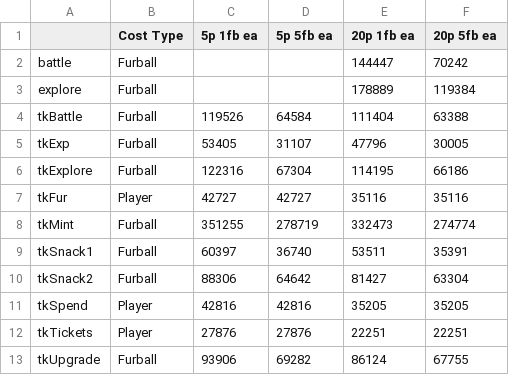
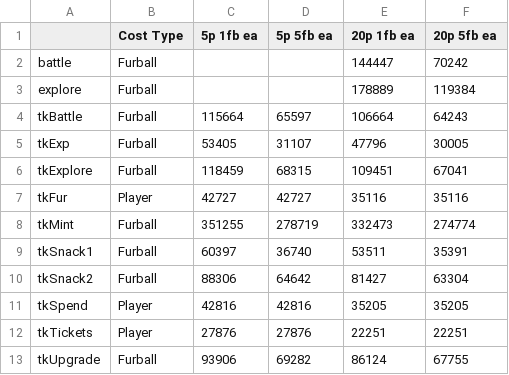
Before and after one commit to zaneclaes/Furballs-Contracts, a CSV file: analysis/gas.csv, drawn as a sheet.

```diff
--- a/analysis/gas.csv
+++ b/analysis/gas.csv
@@ -3,5 +3,5 @@ battle,Furball,,,144447,70242
 explore,Furball,,,178889,119384
-tkBattle,Furball,119526,64584,111404,63388
+tkBattle,Furball,115664,65597,106664,64243
 tkExp,Furball,53405,31107,47796,30005
-tkExplore,Furball,122316,67304,114195,66186
+tkExplore,Furball,118459,68315,109451,67041
 tkFur,Player,42727,42727,35116,35116
```
Also changed, not shown: 11 other files.
